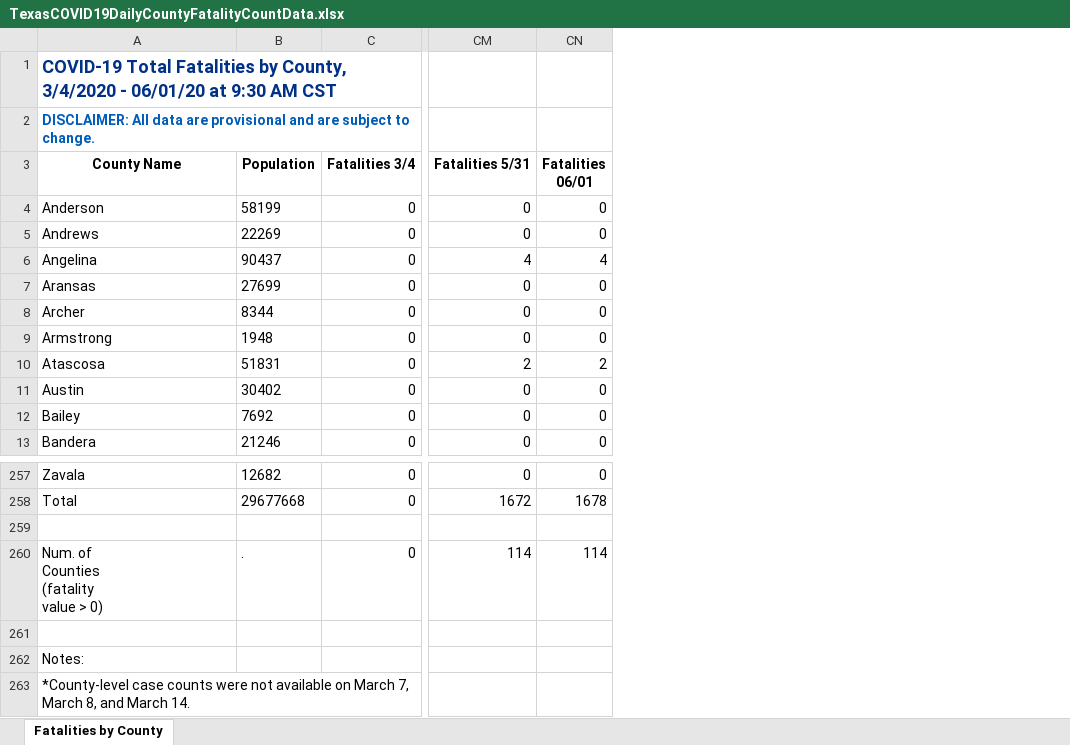
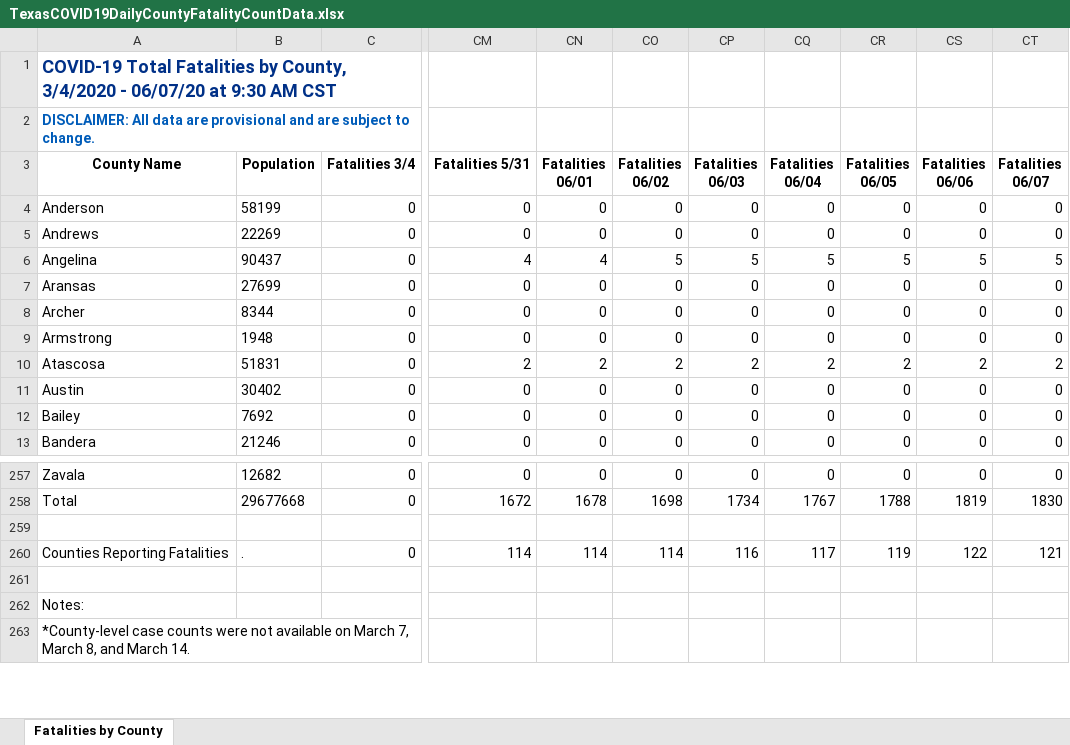
Before and after one commit to joetidwell/COVID, an Excel workbook: data/TexasCOVID19DailyCountyFatalityCountData.xlsx, sheet Fatalities by County, drawn as a sheet; only a part is shown, gaps mark what is left out; values as stored, in another font and other column widths than the file's, no borders; ↵ is a line break in a cell; the diff names each change by its address in the sheet, - before the commit and + after, or states it on an @@ line.

Commit message:
update data

```diff
--- a/data/TexasCOVID19DailyCountyFatalityCountData.xlsx (sheet Fatalities by County)
+++ b/data/TexasCOVID19DailyCountyFatalityCountData.xlsx (sheet Fatalities by County)
+column CO (Fatalities 06/02), rows 4-13: 0 | 0 | 5 | 0 | 0 | 0 | 2 | 0 | 0 | 0; rows 257-260: 0 | 1698 |  | 114
+column CP (Fatalities 06/03), rows 4-13: 0 | 0 | 5 | 0 | 0 | 0 | 2 | 0 | 0 | 0; rows 257-260: 0 | 1734 |  | 116
+column CQ (Fatalities 06/04), rows 4-13: 0 | 0 | 5 | 0 | 0 | 0 | 2 | 0 | 0 | 0; rows 257-260: 0 | 1767 |  | 117
+column CR (Fatalities 06/05), rows 4-13: 0 | 0 | 5 | 0 | 0 | 0 | 2 | 0 | 0 | 0; rows 257-260: 0 | 1788 |  | 119
+column CS (Fatalities 06/06), rows 4-13: 0 | 0 | 5 | 0 | 0 | 0 | 2 | 0 | 0 | 0; rows 257-260: 0 | 1819 |  | 122
+column CT (Fatalities 06/07), rows 4-13: 0 | 0 | 5 | 0 | 0 | 0 | 2 | 0 | 0 | 0; rows 257-260: 0 | 1830 |  | 121
-A1 (County Name): …3/4/2020 - 06/01/20 at 9:30…
+A1 (County Name): …3/4/2020 - 06/07/20 at 9:30…
-A260 (County Name): Num. of ↵ Counties ↵ (fatality ↵ value > 0)
+A260 (County Name): Counties Reporting Fatalities
```
Also changed, not shown: formulas that keep their value, data/COVID-19OutbreaksinLong-termCareFacilities.xlsx, data/TexasCOVID19DailyCountyCaseCountData.xlsx, 3 other files.
